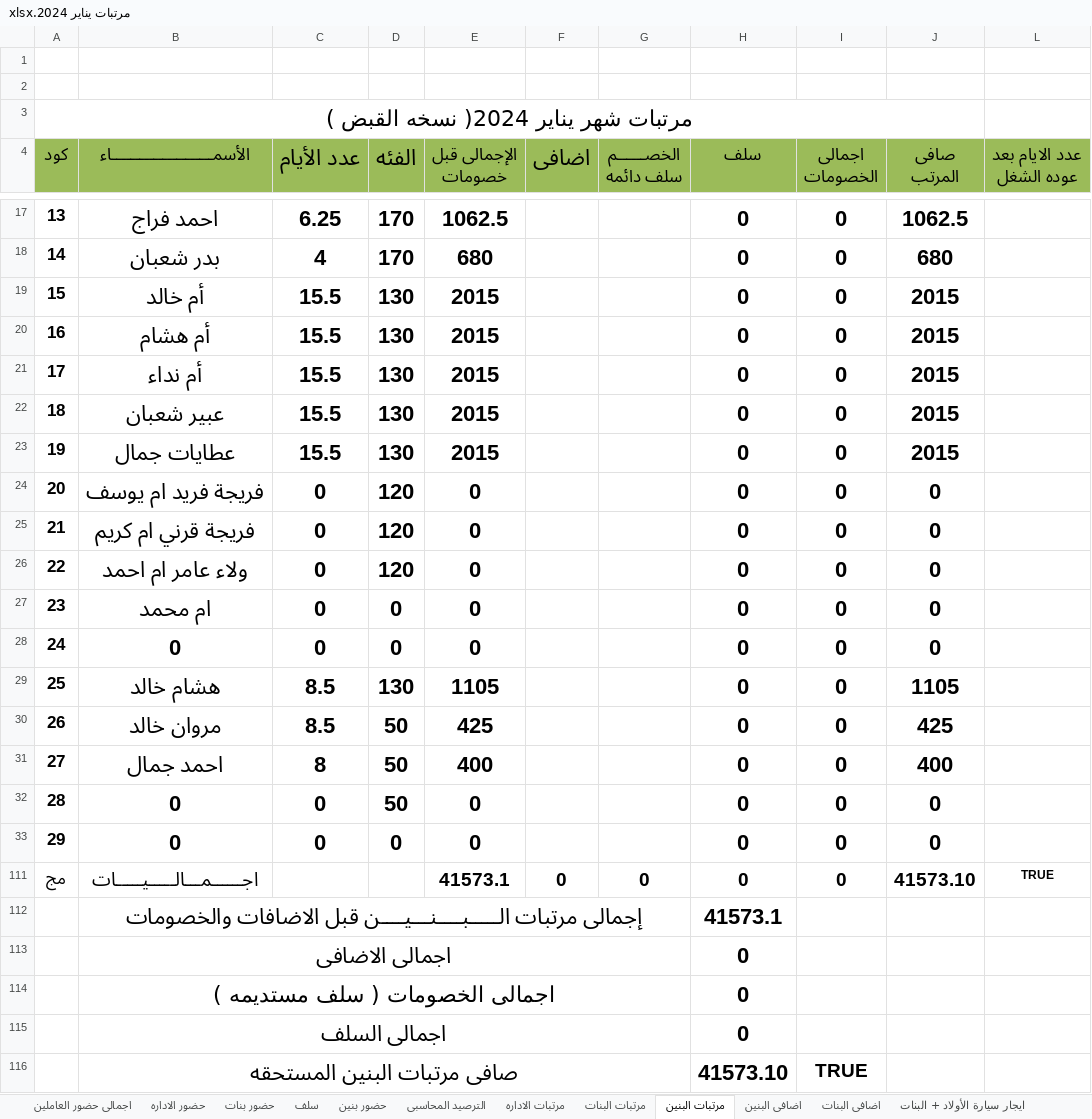
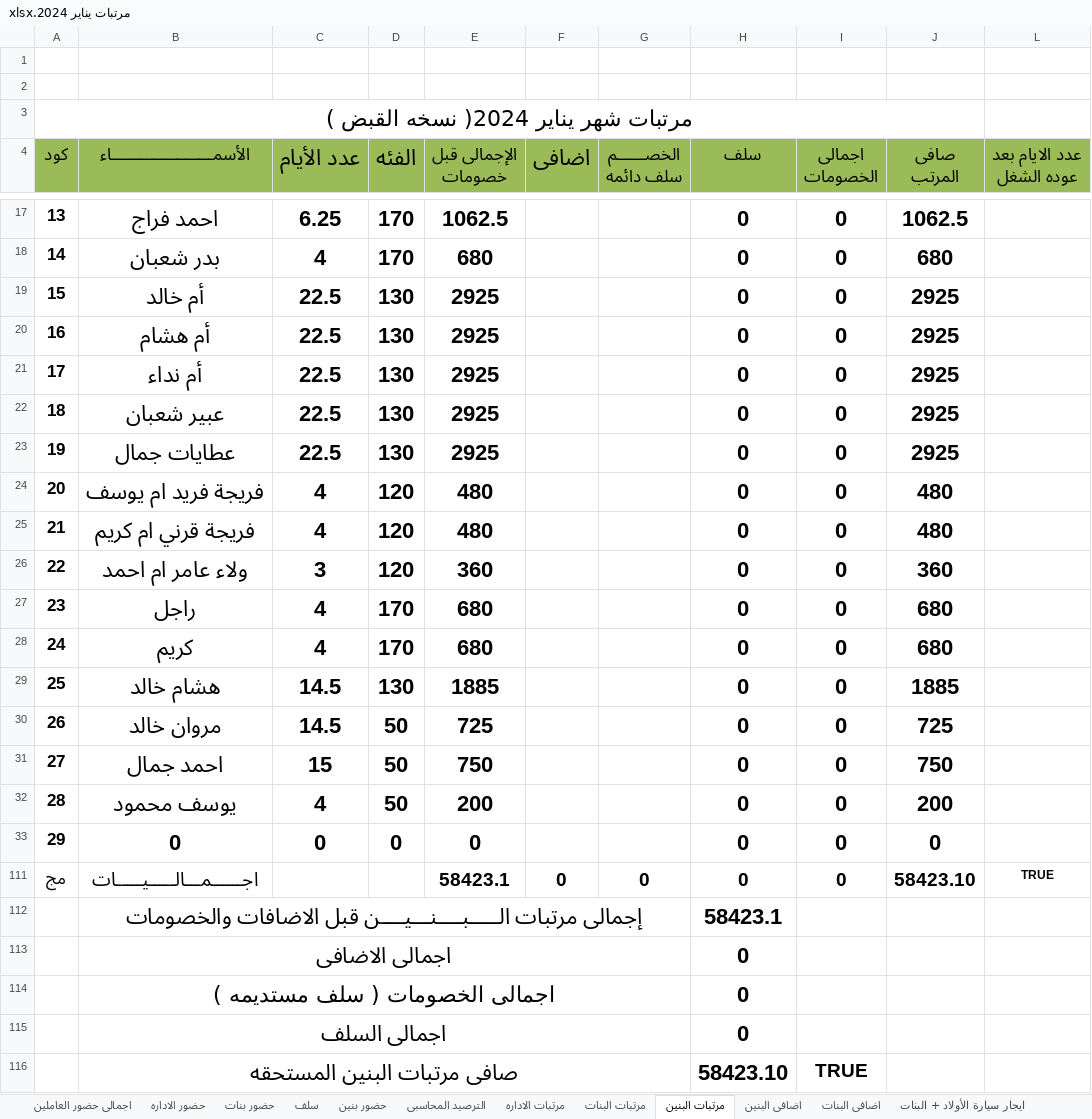
Before and after one commit to ramadanadly79/work-2023, an Excel workbook: مرتبات يناير 2024.xlsx, sheet مرتبات البنين, drawn as a sheet; only a part is shown, gaps mark what is left out; values as stored, in another font and other column widths than the file's, no borders; charts and pictures and conditional formats not drawn; the diff covers the shown part only; the diff names each change by its address in the sheet, - before the commit and + after, or states it on an @@ line.

```diff
--- a/مرتبات يناير 2024.xlsx (sheet مرتبات البنين)
+++ b/مرتبات يناير 2024.xlsx (sheet مرتبات البنين)
-C19:C23 (عدد الأيام): 15.5
+C19:C23 (عدد الأيام): 22.5
-E19:E23 (الإجمالى قبل خصومات): 2015
+E19:E23 (الإجمالى قبل خصومات): 2925
-J19:J23 (صافى المرتب): 2015
+J19:J23 (صافى المرتب): 2925
-C24:C25 (عدد الأيام): 0
+C24:C25 (عدد الأيام): 4
-E24:E25 (الإجمالى قبل خصومات): 0
+E24:E25 (الإجمالى قبل خصومات): 480
-J24:J25 (صافى المرتب): 0
+J24:J25 (صافى المرتب): 480
-C26 (عدد الأيام): 0
+C26 (عدد الأيام): 3
-E26 (الإجمالى قبل خصومات): 0
+E26 (الإجمالى قبل خصومات): 360
-J26 (صافى المرتب): 0
+J26 (صافى المرتب): 360
-B27 (الأسمــــــــــــــــــــــاء): ام محمد
+B27 (الأسمــــــــــــــــــــــاء): راجل
-C27:C28 (عدد الأيام): 0
+C27:C28 (عدد الأيام): 4
-D27:D28 (الفئه): 0
+D27:D28 (الفئه): 170
-E27:E28 (الإجمالى قبل خصومات): 0
+E27:E28 (الإجمالى قبل خصومات): 680
-J27:J28 (صافى المرتب): 0
+J27:J28 (صافى المرتب): 680
-B28 (الأسمــــــــــــــــــــــاء): 0
+B28 (الأسمــــــــــــــــــــــاء): كريم
-C29:C30 (عدد الأيام): 8.5
+C29:C30 (عدد الأيام): 14.5
-E29 (الإجمالى قبل خصومات): 1105
+E29 (الإجمالى قبل خصومات): 1885
-J29 (صافى المرتب): 1105
+J29 (صافى المرتب): 1885
-E30 (الإجمالى قبل خصومات): 425
+E30 (الإجمالى قبل خصومات): 725
-J30 (صافى المرتب): 425
+J30 (صافى المرتب): 725
-C31 (عدد الأيام): 8
+C31 (عدد الأيام): 15
-E31 (الإجمالى قبل خصومات): 400
+E31 (الإجمالى قبل خصومات): 750
-J31 (صافى المرتب): 400
+J31 (صافى المرتب): 750
-B32 (الأسمــــــــــــــــــــــاء): 0
+B32 (الأسمــــــــــــــــــــــاء): يوسف محمود
-C32 (عدد الأيام): 0
+C32 (عدد الأيام): 4
-E32 (الإجمالى قبل خصومات): 0
+E32 (الإجمالى قبل خصومات): 200
-J32 (صافى المرتب): 0
+J32 (صافى المرتب): 200
-E111 (الإجمالى قبل خصومات): 41573.1
+E111 (الإجمالى قبل خصومات): 58423.1
-J111 (صافى المرتب): 41573.10
+J111 (صافى المرتب): 58423.10
-H112 (سلف): 41573.1
+H112 (سلف): 58423.1
-H116 (سلف): 41573.10
+H116 (سلف): 58423.10
```
Also changed, not shown: 27 edited cells elsewhere in this sheet, sheet حضور بنين, sheet اضافى البنين, sheet الترصيد المحاسبى, sheet اجمالى حضور العاملين, sheet سلف, الأنتاج اليومي 2023.xlsx, الحاويات.xlsx, 2 other files.
